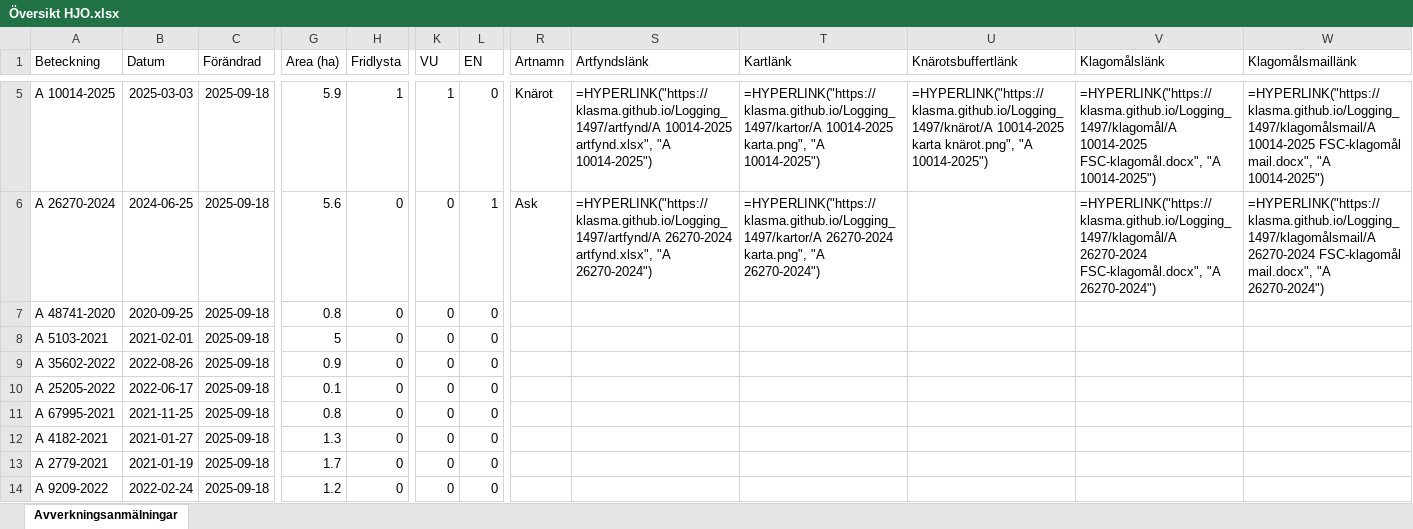
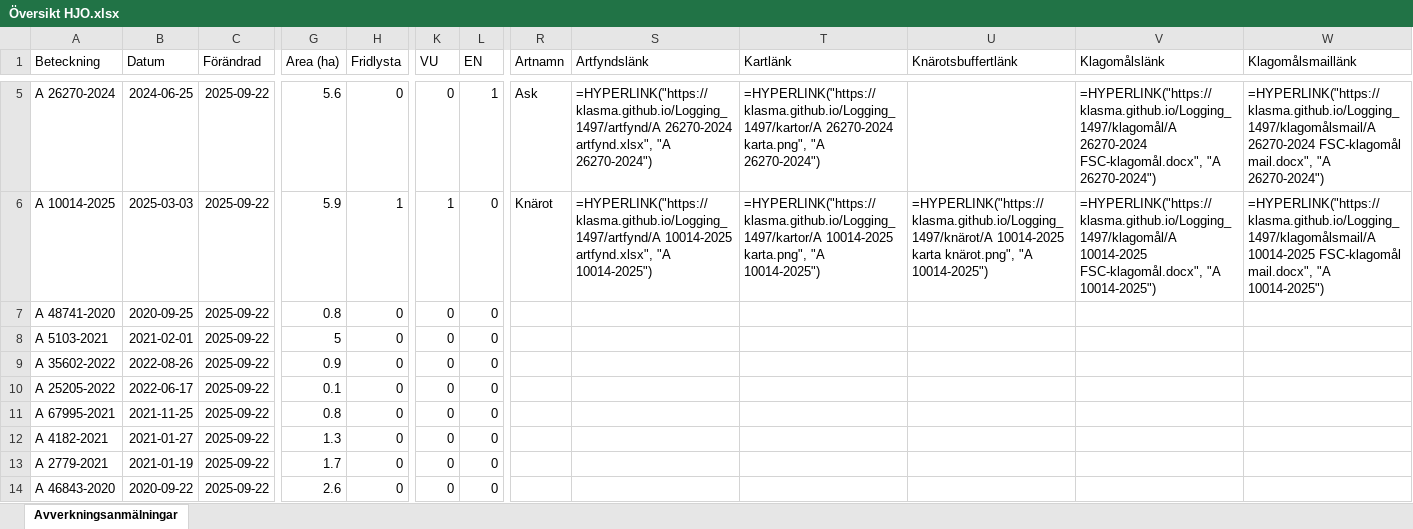
Before and after one commit to klasma/Logging_1497, an Excel workbook: Översikt HJO.xlsx, sheet Avverkningsanmälningar, drawn as a sheet; only a part is shown, gaps mark what is left out; values as stored, in another font and other column widths than the file's, no borders; formulas without a stored value are shown as written; the diff covers the shown part only; the diff names each change by its address in the sheet, - before the commit and + after, or states it on an @@ line.

```diff
--- a/Översikt HJO.xlsx (sheet Avverkningsanmälningar)
+++ b/Översikt HJO.xlsx (sheet Avverkningsanmälningar)
-A5 (Beteckning): A 10014-2025
+A5 (Beteckning): A 26270-2024
-B5 (Datum): 2025-03-03
+B5 (Datum): 2024-06-25
-C5:C14 (Förändrad): 2025-09-18
+C5:C14 (Förändrad): 2025-09-22
-G5 (Area (ha)): 5.9
+G5 (Area (ha)): 5.6
-H5 (Fridlysta): 1
+H5 (Fridlysta): 0
-K5 (VU): 1
+K5 (VU): 0
-L5 (EN): 0
+L5 (EN): 1
-R5 (Artnamn): Knärot
+R5 (Artnamn): Ask
-S5 (Artfyndslänk): =HYPERLINK("https://klasma.github.io/Logging_1497/artfynd/A 10014-2025 artfynd.xlsx", "A 10014-2025")
+S5 (Artfyndslänk): =HYPERLINK("https://klasma.github.io/Logging_1497/artfynd/A 26270-2024 artfynd.xlsx", "A 26270-2024")
-T5 (Kartlänk): =HYPERLINK("https://klasma.github.io/Logging_1497/kartor/A 10014-2025 karta.png", "A 10014-2025")
+T5 (Kartlänk): =HYPERLINK("https://klasma.github.io/Logging_1497/kartor/A 26270-2024 karta.png", "A 26270-2024")
-U5 (Knärotsbuffertlänk): =HYPERLINK("https://klasma.github.io/Logging_1497/knärot/A 10014-2025 karta knärot.png", "A 10014-2025")
+U5 (Knärotsbuffertlänk): (empty)
-V5 (Klagomålslänk): =HYPERLINK("https://klasma.github.io/Logging_1497/klagomål/A 10014-2025 FSC-klagomål.docx", "A 10014-2025")
+V5 (Klagomålslänk): =HYPERLINK("https://klasma.github.io/Logging_1497/klagomål/A 26270-2024 FSC-klagomål.docx", "A 26270-2024")
-W5 (Klagomålsmaillänk): =HYPERLINK("https://klasma.github.io/Logging_1497/klagomålsmail/A 10014-2025 FSC-klagomål mail.docx", "A 10014-2025")
+W5 (Klagomålsmaillänk): =HYPERLINK("https://klasma.github.io/Logging_1497/klagomålsmail/A 26270-2024 FSC-klagomål mail.docx", "A 26270-2024")
-A6 (Beteckning): A 26270-2024
+A6 (Beteckning): A 10014-2025
-B6 (Datum): 2024-06-25
+B6 (Datum): 2025-03-03
-G6 (Area (ha)): 5.6
+G6 (Area (ha)): 5.9
-H6 (Fridlysta): 0
+H6 (Fridlysta): 1
-K6 (VU): 0
+K6 (VU): 1
-L6 (EN): 1
+L6 (EN): 0
-R6 (Artnamn): Ask
+R6 (Artnamn): Knärot
-S6 (Artfyndslänk): =HYPERLINK("https://klasma.github.io/Logging_1497/artfynd/A 26270-2024 artfynd.xlsx", "A 26270-2024")
+S6 (Artfyndslänk): =HYPERLINK("https://klasma.github.io/Logging_1497/artfynd/A 10014-2025 artfynd.xlsx", "A 10014-2025")
-T6 (Kartlänk): =HYPERLINK("https://klasma.github.io/Logging_1497/kartor/A 26270-2024 karta.png", "A 26270-2024")
+T6 (Kartlänk): =HYPERLINK("https://klasma.github.io/Logging_1497/kartor/A 10014-2025 karta.png", "A 10014-2025")
-U6 (Knärotsbuffertlänk): (empty)
+U6 (Knärotsbuffertlänk): =HYPERLINK("https://klasma.github.io/Logging_1497/knärot/A 10014-2025 karta knärot.png", "A 10014-2025")
-V6 (Klagomålslänk): =HYPERLINK("https://klasma.github.io/Logging_1497/klagomål/A 26270-2024 FSC-klagomål.docx", "A 26270-2024")
+V6 (Klagomålslänk): =HYPERLINK("https://klasma.github.io/Logging_1497/klagomål/A 10014-2025 FSC-klagomål.docx", "A 10014-2025")
-W6 (Klagomålsmaillänk): =HYPERLINK("https://klasma.github.io/Logging_1497/klagomålsmail/A 26270-2024 FSC-klagomål mail.docx", "A 26270-2024")
+W6 (Klagomålsmaillänk): =HYPERLINK("https://klasma.github.io/Logging_1497/klagomålsmail/A 10014-2025 FSC-klagomål mail.docx", "A 10014-2025")
-A14 (Beteckning): A 9209-2022
+A14 (Beteckning): A 46843-2020
-B14 (Datum): 2022-02-24
+B14 (Datum): 2020-09-22
-G14 (Area (ha)): 1.2
+G14 (Area (ha)): 2.6
```
Also changed, not shown: 656 edited cells elsewhere in this sheet, artfynd/A 10014-2025 artfynd.xlsx, artfynd/A 13199-2021 artfynd.xlsx, 25 other files.
